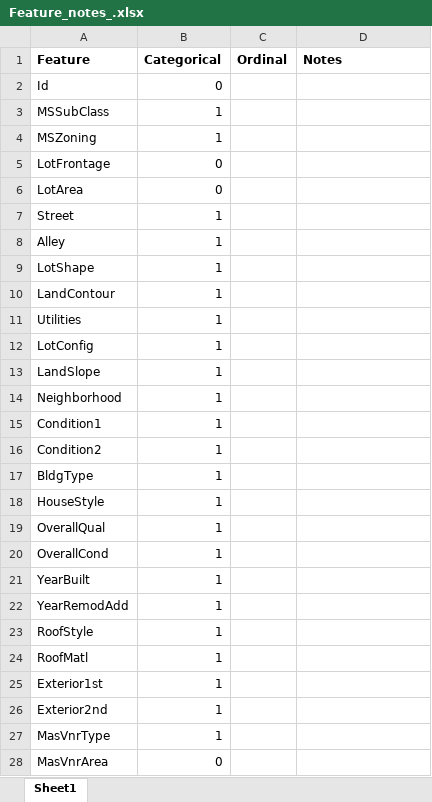
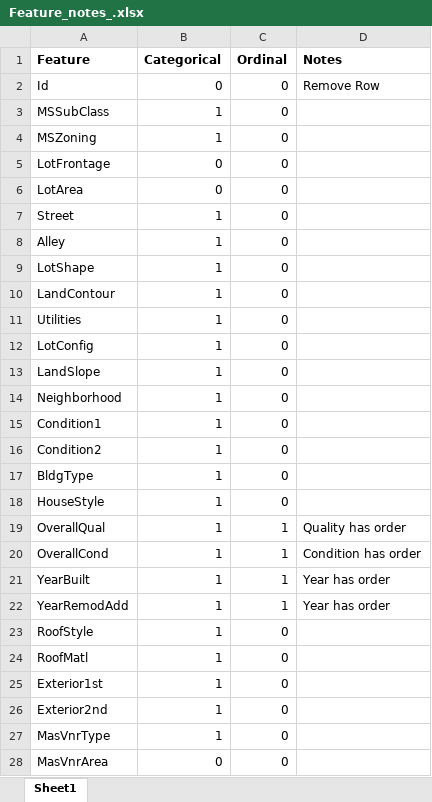
Before and after one commit to ARomau/HousingPrice_ML_Project, an Excel workbook: Feature_notes_.xlsx, sheet Sheet1, drawn as a sheet; only a part is shown; values as stored, in another font and other column widths than the file's, no borders; the diff covers the shown part only; the diff names each change by its address in the sheet, - before the commit and + after, or states it on an @@ line.

Commit message:
update feature notes 1

```diff
--- a/Feature_notes_.xlsx (sheet Sheet1)
+++ b/Feature_notes_.xlsx (sheet Sheet1)
-C2:C18 (Ordinal): (empty)
+C2:C18 (Ordinal): 0
-D2 (Notes): (empty)
+D2 (Notes): Remove Row
-C19:C22 (Ordinal): (empty)
+C19:C22 (Ordinal): 1
-D19 (Notes): (empty)
+D19 (Notes): Quality has order
-D20 (Notes): (empty)
+D20 (Notes): Condition has order
-D21:D22 (Notes): (empty)
+D21:D22 (Notes): Year has order
-C23:C28 (Ordinal): (empty)
+C23:C28 (Ordinal): 0
```
Also changed, not shown: 65 edited cells elsewhere in this sheet.
